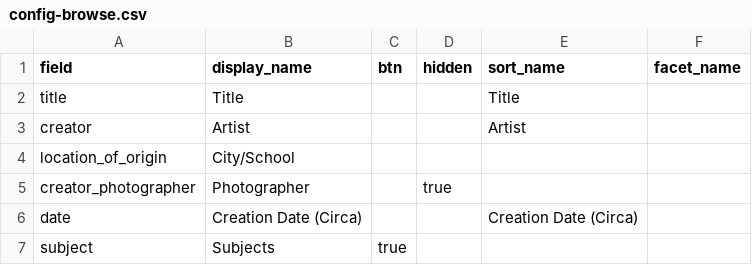
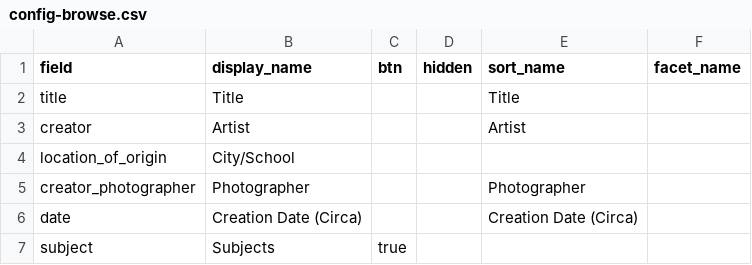
Before and after one commit to info663-sp26/team1, a CSV file: _data/config-browse.csv, drawn as a sheet.

Commit message:
Update config-browse.csv

```diff
--- a/_data/config-browse.csv
+++ b/_data/config-browse.csv
@@ -4,3 +4,3 @@ creator,Artist,,,Artist,
 location_of_origin,City/School,,,,
-creator_photographer,Photographer,,true,,
+creator_photographer,Photographer,,,Photographer,
 date,Creation Date (Circa),,,Creation Date (Circa),
```
